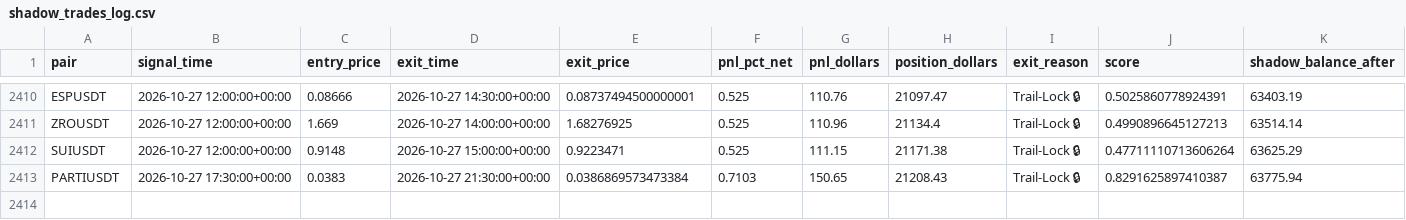
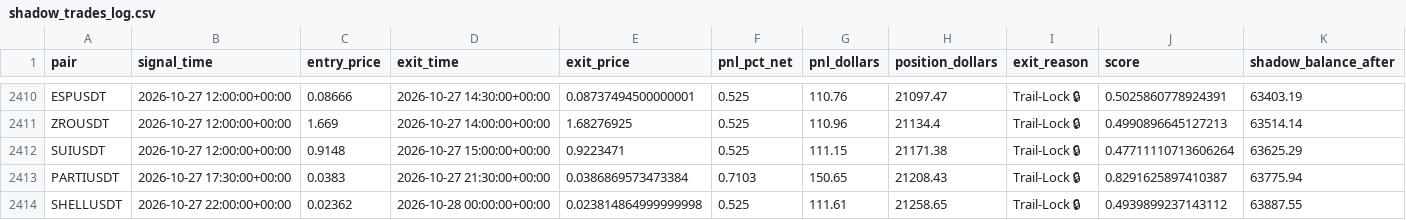
Before and after one commit to tlal1000666-ux/wurfect, a CSV file: shadow_trades_log.csv, drawn as a sheet; only a part is shown, gaps mark what is left out; the diff names each change by its address in the sheet, - before the commit and + after, or states it on an @@ line.

```diff
--- a/shadow_trades_log.csv
+++ b/shadow_trades_log.csv
+row 2414: SHELLUSDT | 2026-10-27 22:00:00+00:00 | 0.02362 | 2026-10-28 00:00:00+00:00 | 0.023814864999999998 | 0.525 | 111.61 | 21258.65 | Trail-Lock 🔒 | 0.4939899237143112 | 63887.55
```
Also changed, not shown: trades_log.csv, 1 other file.
